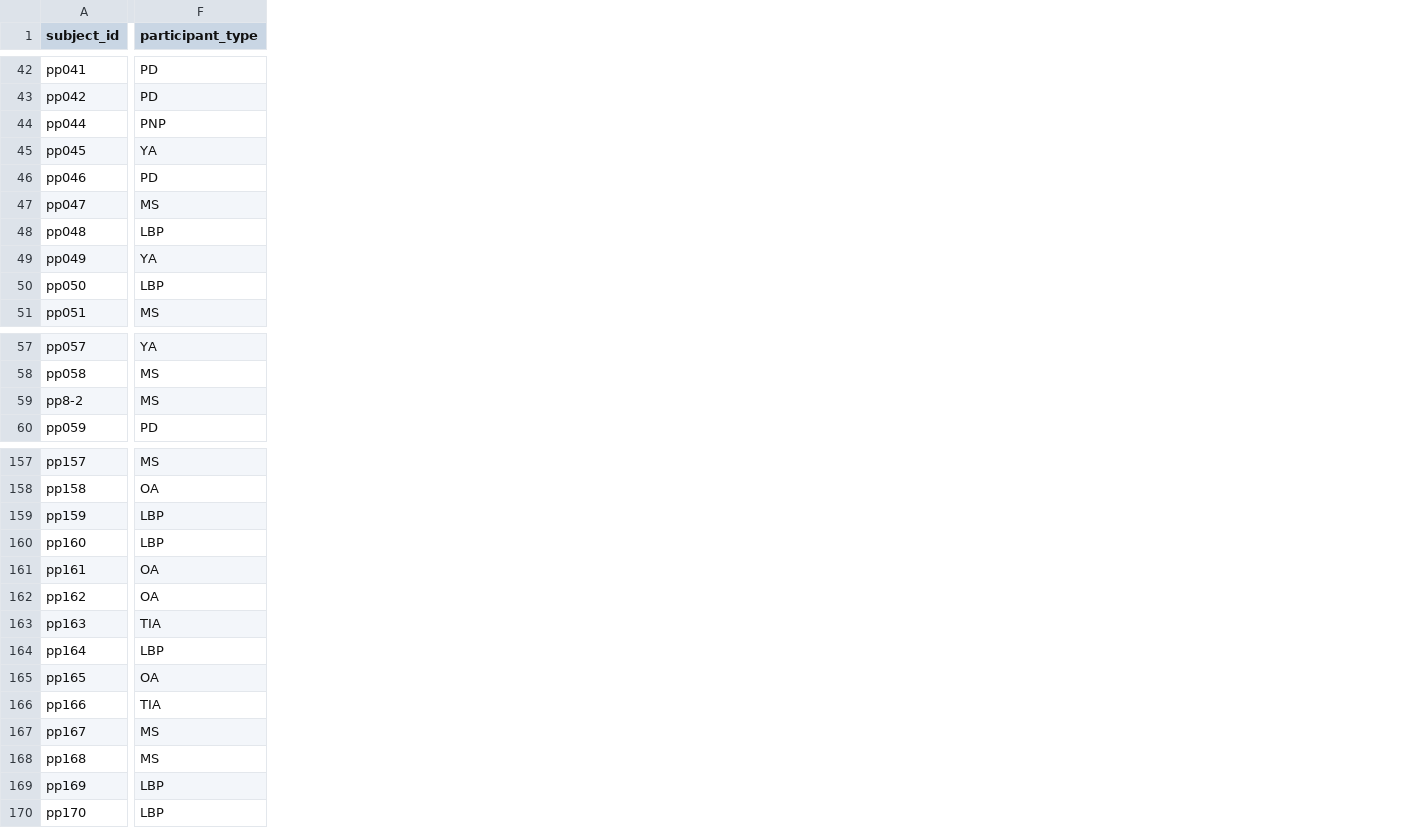
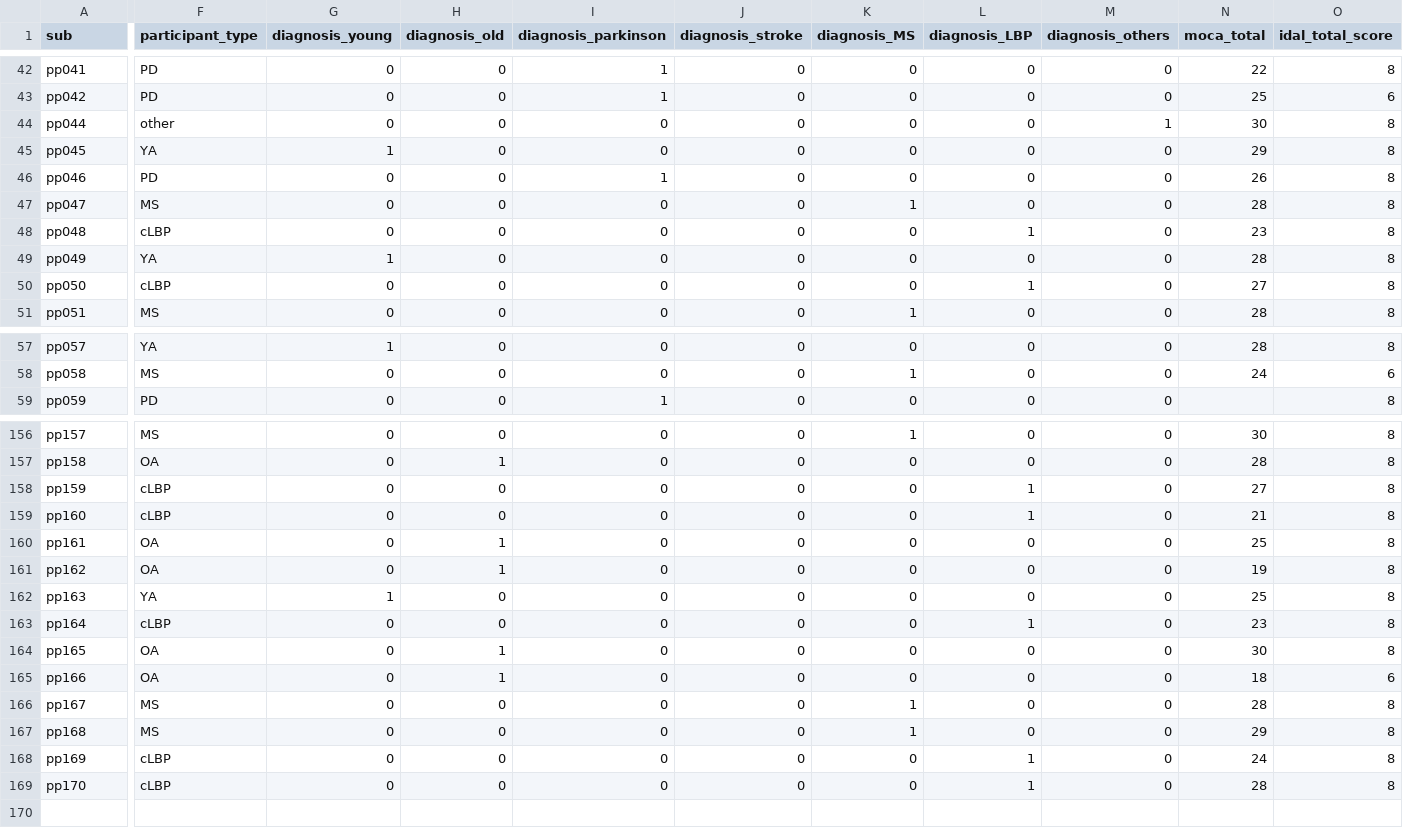
Before and after one commit to rmndrs89/my-gait-events-tcn, a TSV file: participants.tsv, drawn as a sheet; only a part is shown, gaps mark what is left out; removed rows and columns are numbered as before the commit, all else as after; rows hold the shown columns only; the diff covers the shown part only; the diff names each change by its address in the sheet, - before the commit and + after, or states it on an @@ line.

Commit message:
Initial code to load subject-relevant demographics data

```diff
--- a/participants.tsv
+++ b/participants.tsv
+column G (diagnosis_young), rows 42-51: 0 | 0 | 0 | 1 | 0 | 0 | 0 | 1 | 0 | 0; rows 57-59: 1 | 0 | 0; rows 156-169: 0 | 0 | 0 | 0 | 0 | 0 | 1 | 0 | 0 | 0 | 0 | 0 | 0 | 0
+column H (diagnosis_old), rows 42-51: all 0; rows 57-59: all 0; rows 156-169: 0 | 1 | 0 | 0 | 1 | 1 | 0 | 0 | 1 | 1 | 0 | 0 | 0 | 0
+column I (diagnosis_parkinson), rows 42-51: 1 | 1 | 0 | 0 | 1 | 0 | 0 | 0 | 0 | 0; rows 57-59: 0 | 0 | 1; rows 156-169: all 0
+column J (diagnosis_stroke), rows 42-51: all 0; rows 57-59: all 0; rows 156-169: all 0
+column K (diagnosis_MS), rows 42-51: 0 | 0 | 0 | 0 | 0 | 1 | 0 | 0 | 0 | 1; rows 57-59: 0 | 1 | 0; rows 156-169: 1 | 0 | 0 | 0 | 0 | 0 | 0 | 0 | 0 | 0 | 1 | 1 | 0 | 0
+column L (diagnosis_LBP), rows 42-51: 0 | 0 | 0 | 0 | 0 | 0 | 1 | 0 | 1 | 0; rows 57-59: all 0; rows 156-169: 0 | 0 | 1 | 1 | 0 | 0 | 0 | 1 | 0 | 0 | 0 | 0 | 1 | 1
+column M (diagnosis_others), rows 42-51: 0 | 0 | 1 | 0 | 0 | 0 | 0 | 0 | 0 | 0; rows 57-59: all 0; rows 156-169: all 0
+column N (moca_total), rows 42-51: 22 | 25 | 30 | 29 | 26 | 28 | 23 | 28 | 27 | 28; rows 57-58: 28 | 24; rows 156-169: 30 | 28 | 27 | 21 | 25 | 19 | 25 | 23 | 30 | 18 | 28 | 29 | 24 | 28
+column O (idal_total_score), rows 42-51: 8 | 6 | 8 | 8 | 8 | 8 | 8 | 8 | 8 | 8; rows 57-59: 8 | 6 | 8; rows 156-169: 8 | 8 | 8 | 8 | 8 | 8 | 8 | 8 | 8 | 6 | 8 | 8 | 8 | 8
-A1: subject_id
+A1: sub
-F44 (participant_type): PNP
+F44 (participant_type): other
-F48 (participant_type): LBP
+F48 (participant_type): cLBP
-F50 (participant_type): LBP
+F50 (participant_type): cLBP
-row 59: pp8-2 | MS
-F158:F159 (participant_type): LBP
+F158:F159 (participant_type): cLBP
-F162 (participant_type): TIA
+F162 (participant_type): YA
-F163 (participant_type): LBP
+F163 (participant_type): cLBP
-F165 (participant_type): TIA
+F165 (participant_type): OA
-F168:F169 (participant_type): LBP
+F168:F169 (participant_type): cLBP
```
Also changed, not shown: 5 added columns and 46 edited cells elsewhere in this file, 5 other files.
